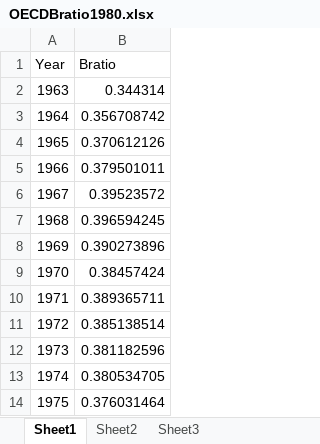
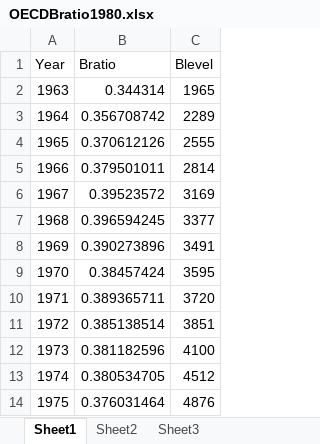
Before and after one commit to yueyun-zhang/InnovationEconomics-Exploration, an Excel workbook: Basic Research/Data/OECDBratio1980.xlsx, sheet Sheet1, drawn as a sheet; only a part is shown; values as stored, in another font and other column widths than the file's, no borders; the diff names each change by its address in the sheet, - before the commit and + after, or states it on an @@ line.

```diff
--- a/Basic Research/Data/OECDBratio1980.xlsx (sheet Sheet1)
+++ b/Basic Research/Data/OECDBratio1980.xlsx (sheet Sheet1)
+column C (Blevel), rows 2-14: 1965 | 2289 | 2555 | 2814 | 3169 | 3377 | 3491 | 3595 | 3720 | 3851 | 4100 | 4512 | 4876
```
Also changed, not shown: 1 other file.
